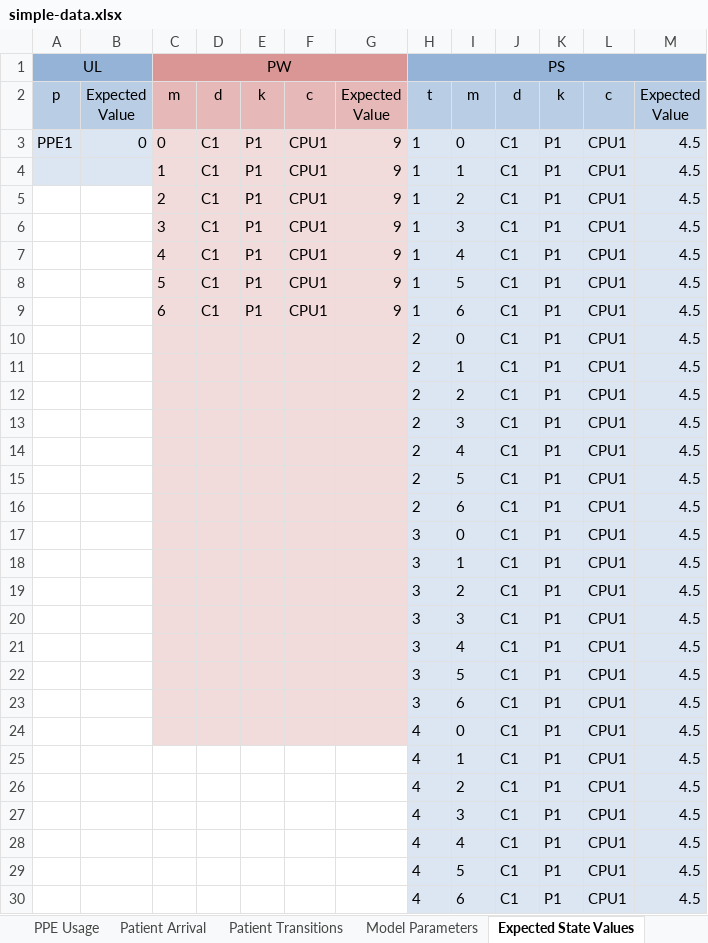
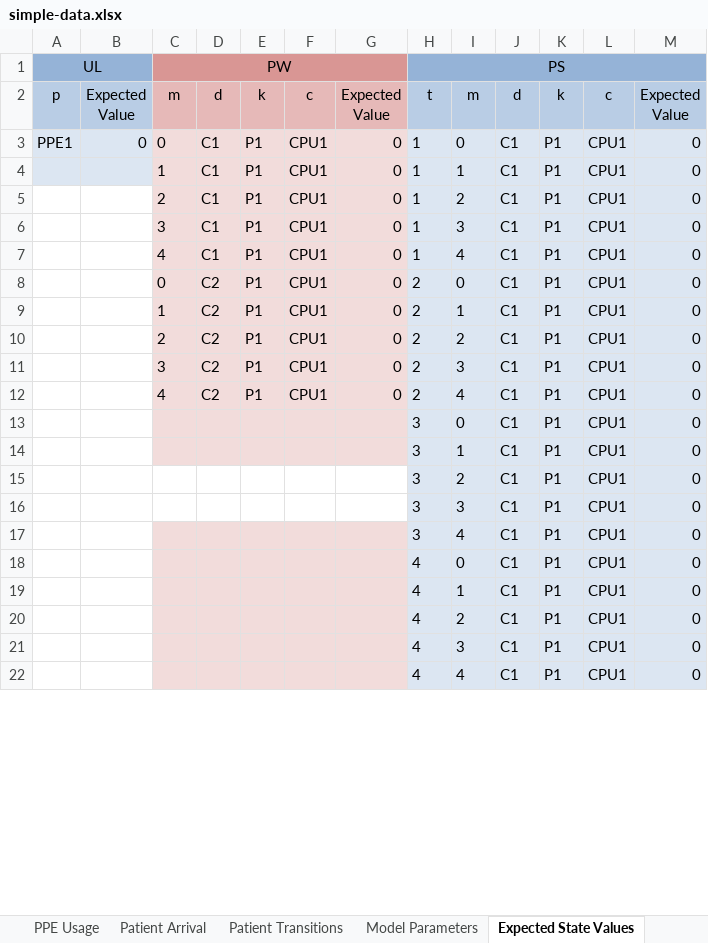
Before and after one commit to Konstantin-Volodin/UOttawa-Dynamic-Knapsack-Problem-Python, an Excel workbook: New-Implementation/Data/simple-data.xlsx, sheet Expected State Values, drawn as a sheet; only a part is shown; values as stored, in another font and other column widths than the file's, no borders; removed rows and columns are numbered as before the commit, all else as after; the diff covers the shown part only; the diff names each change by its address in the sheet, - before the commit and + after, or states it on an @@ line.

```diff
--- a/New-Implementation/Data/simple-data.xlsx (sheet Expected State Values)
+++ b/New-Implementation/Data/simple-data.xlsx (sheet Expected State Values)
-G3:G7: 9
+G3:G7: 0
-M3:M7: 4.5
+M3:M7: 0
-row 8:  |  | 5 | C1 | P1 | CPU1 | 9 | 1 | 5 | C1 | P1 | CPU1 | 4.5
-row 9:  |  | 6 | C1 | P1 | CPU1 | 9 | 1 | 6 | C1 | P1 | CPU1 | 4.5
-row 10:  |  |  |  |  |  |  | 2 | 0 | C1 | P1 | CPU1 | 4.5
-row 11:  |  |  |  |  |  |  | 2 | 1 | C1 | P1 | CPU1 | 4.5
-row 12:  |  |  |  |  |  |  | 2 | 2 | C1 | P1 | CPU1 | 4.5
-row 13:  |  |  |  |  |  |  | 2 | 3 | C1 | P1 | CPU1 | 4.5
-row 14:  |  |  |  |  |  |  | 2 | 4 | C1 | P1 | CPU1 | 4.5
-row 15:  |  |  |  |  |  |  | 2 | 5 | C1 | P1 | CPU1 | 4.5
-row 16:  |  |  |  |  |  |  | 2 | 6 | C1 | P1 | CPU1 | 4.5
+row 8:  |  | 0 | C2 | P1 | CPU1 | 0 | 2 | 0 | C1 | P1 | CPU1 | 0
+row 9:  |  | 1 | C2 | P1 | CPU1 | 0 | 2 | 1 | C1 | P1 | CPU1 | 0
+row 10:  |  | 2 | C2 | P1 | CPU1 | 0 | 2 | 2 | C1 | P1 | CPU1 | 0
+row 11:  |  | 3 | C2 | P1 | CPU1 | 0 | 2 | 3 | C1 | P1 | CPU1 | 0
+row 12:  |  | 4 | C2 | P1 | CPU1 | 0 | 2 | 4 | C1 | P1 | CPU1 | 0
-M13:M17: 4.5
+M13:M17: 0
-C15:G16 fill: #F2DCDB
+C15:G16 fill: none
-row 22:  |  |  |  |  |  |  | 3 | 5 | C1 | P1 | CPU1 | 4.5
-row 23:  |  |  |  |  |  |  | 3 | 6 | C1 | P1 | CPU1 | 4.5
-M18:M22: 4.5
+M18:M22: 0
-C19:G22 fill: none
+C19:G22 fill: #F2DCDB
-row 29:  |  |  |  |  |  |  | 4 | 5 | C1 | P1 | CPU1 | 4.5
-row 30:  |  |  |  |  |  |  | 4 | 6 | C1 | P1 | CPU1 | 4.5
```
Also changed, not shown: 10 added rows, 4 removed rows, 30 edited cells and cell formats elsewhere in this sheet, sheet Indices Data, sheet Patient Arrival, sheet Patient Transitions, sheet PPE Usage, sheet Model Parameters, New-Implementation/Data/complex-data.xlsx, New-Implementation/Data/complex-feasible.xlsx, 17 other files.
